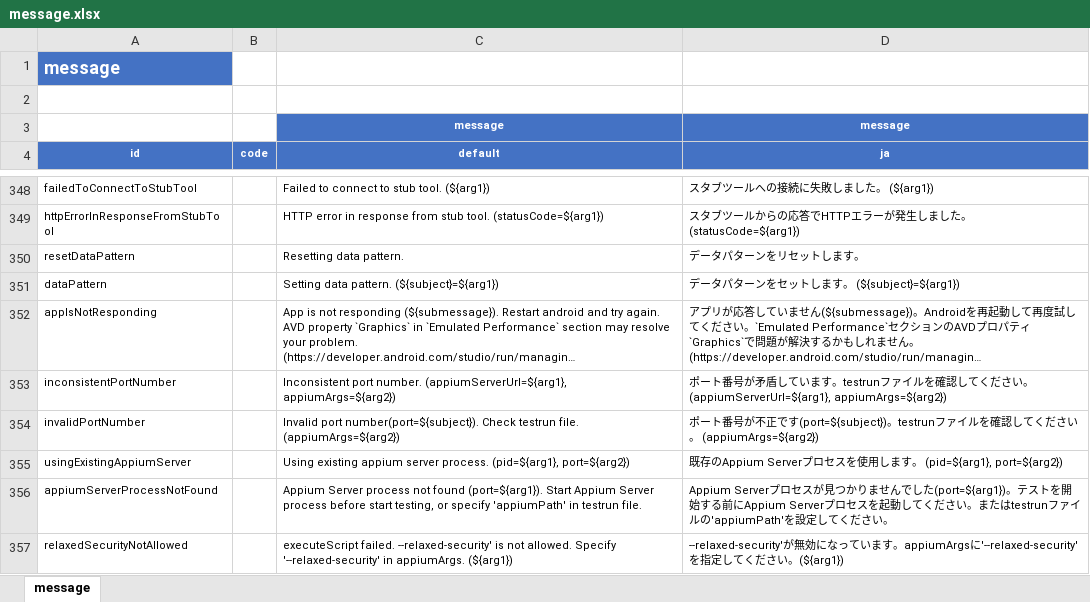
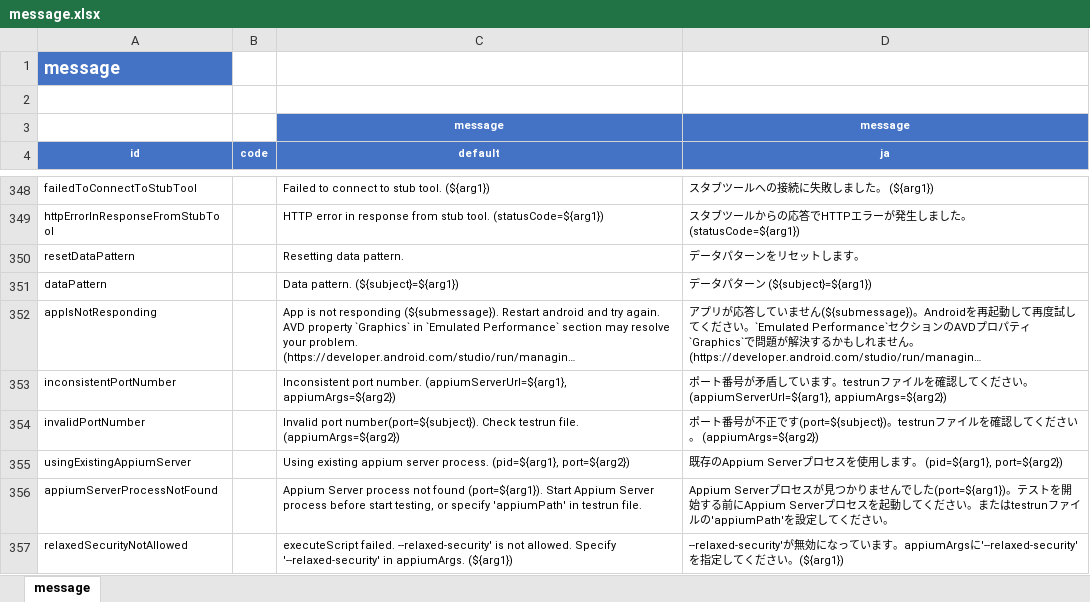
Before and after one commit to ldi-github/shirates-core, an Excel workbook: src/main/resources/message.xlsx, sheet message, drawn as a sheet; only a part is shown, gaps mark what is left out; long unchanged cells end in …; values as stored, in another font and other column widths than the file's, no borders; conditional formats not drawn; the diff covers the shown part only; the diff names each change by its address in the sheet, - before the commit and + after, or states it on an @@ line.

Commit message:
Improve message

```diff
--- a/src/main/resources/message.xlsx (sheet message)
+++ b/src/main/resources/message.xlsx (sheet message)
-C351 (default): Setting data pattern. (${subject}=${arg1})
+C351 (default): Data pattern. (${subject}=${arg1})
-D351 (ja): データパターンをセットします。 (${subject}=${arg1})
+D351 (ja): データパターン (${subject}=${arg1})
```
Also changed, not shown: 19 edited cells elsewhere in this sheet, 2 other files.
